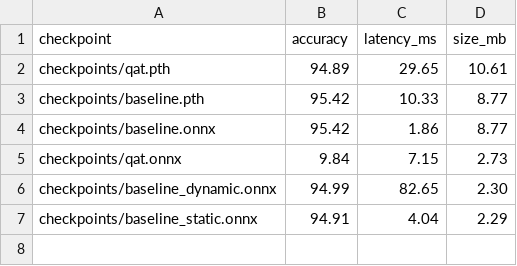
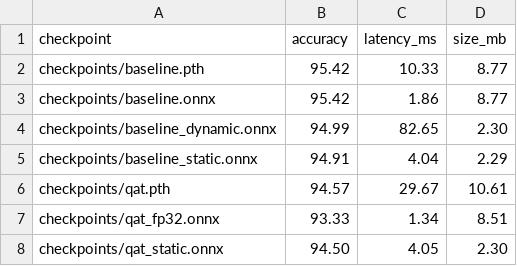
Before and after one commit to kdmin3318/onnx-edge-lightweight, a CSV file: results/results.csv, drawn as a sheet; removed rows and columns are numbered as before the commit, all else as after; the diff names each change by its address in the sheet, - before the commit and + after, or states it on an @@ line.

Commit message:
fix: QAT결과를 ONNX배포 경로로 신뢰성 있게 확보
- convert_pt2e()결과물은 quantized_decomposed커스텀 op를 써서 ONNX exporter와 근본적으로 안 맞음을 확인(원인)
- QAT로 개선된 fp32 가중치만 뽑아 기존 파이프라인에 태우는 방식으로 결정
- results.csv의 깨진 ㄱ밧 정리 및 새 결과 반영
- troubleshooting.md에 원인과 해결책 기록

```diff
--- a/results/results.csv
+++ b/results/results.csv
-row 2: checkpoints/qat.pth | 94.89 | 29.65 | 10.61
-row 5: checkpoints/qat.onnx | 9.84 | 7.15 | 2.73
+row 6: checkpoints/qat.pth | 94.57 | 29.67 | 10.61
+row 7: checkpoints/qat_fp32.onnx | 93.33 | 1.34 | 8.51
+row 8: checkpoints/qat_static.onnx | 94.50 | 4.05 | 2.30
```
Also changed, not shown: 2 other files.
